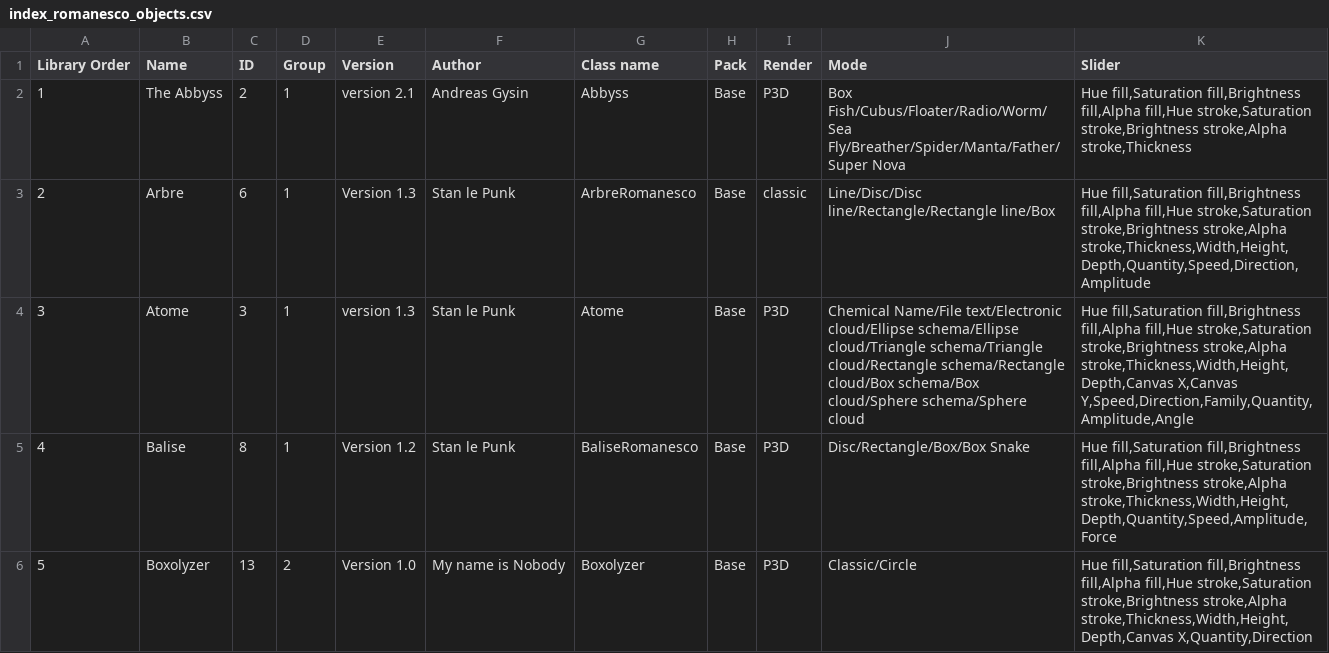
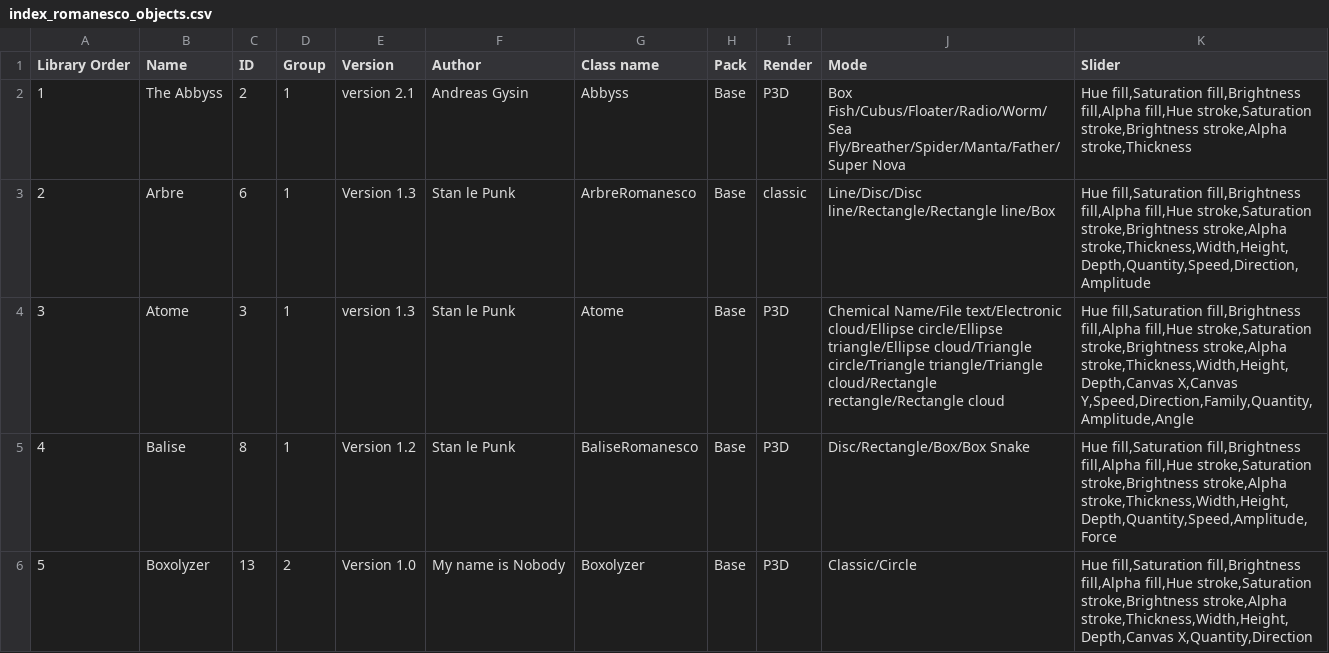
Before and after one commit to knupel/ROMANESCO-Processing, a CSV file: Controleur_26/preferences/objects/index_romanesco_objects.csv, drawn as a sheet; only a part is shown.

```diff
--- a/Controleur_26/preferences/objects/index_romanesco_objects.csv
+++ b/Controleur_26/preferences/objects/index_romanesco_objects.csv
@@ -3,3 +3,3 @@ Library Order,Name,ID,Group,Version,Author,Class name,Pack,Render,Mode,Slider
 2,Arbre,6,1,Version 1.3,Stan le Punk,ArbreRomanesco,Base,classic,Line/Disc/Disc line/Rectangle/Rectangle line/Box,"Hue fill,Saturation fill,Brightness fill,Alpha fill,Hue stroke,Saturation stroke,Brightness stroke,Alpha stroke,Thickness,Width,Height,Depth,Quantity,Speed,Direction,Amplitude"
-3,Atome,3,1,version 1.3,Stan le Punk,Atome,Base,P3D,Chemical Name/File text/Electronic cloud/Ellipse schema/Ellipse cloud/Triangle schema/Triangle cloud/Rectangle schema/Rectangle cloud/Box schema/Box cloud/Sphere schema/Sphere cloud,"Hue fill,Saturation fill,Brightness fill,Alpha fill,Hue stroke,Saturation stroke,Brightness stroke,Alpha stroke,Thickness,Width,Height,Depth,Canvas X,Canvas Y,Speed,Direction,Family,Quantity,Amplitude,Angle"
+3,Atome,3,1,version 1.3,Stan le Punk,Atome,Base,P3D,Chemical Name/File text/Electronic cloud/Ellipse circle/Ellipse triangle/Ellipse cloud/Triangle circle/Triangle triangle/Triangle cloud/Rectangle rectangle/Rectangle cloud,"Hue fill,Saturation fill,Brightness fill,Alpha fill,Hue stroke,Saturation stroke,Brightness stroke,Alpha stroke,Thickness,Width,Height,Depth,Canvas X,Canvas Y,Speed,Direction,Family,Quantity,Amplitude,Angle"
 4,Balise,8,1,Version 1.2,Stan le Punk,BaliseRomanesco,Base,P3D,Disc/Rectangle/Box/Box Snake,"Hue fill,Saturation fill,Brightness fill,Alpha fill,Hue stroke,Saturation stroke,Brightness stroke,Alpha stroke,Thickness,Width,Height,Depth,Quantity,Speed,Amplitude,Force"
```
Also changed, not shown: PreScene_26/preferences/objects/index_romanesco_objects.csv, Scene_26/preferences/objects/index_romanesco_objects.csv, 12 other files.
